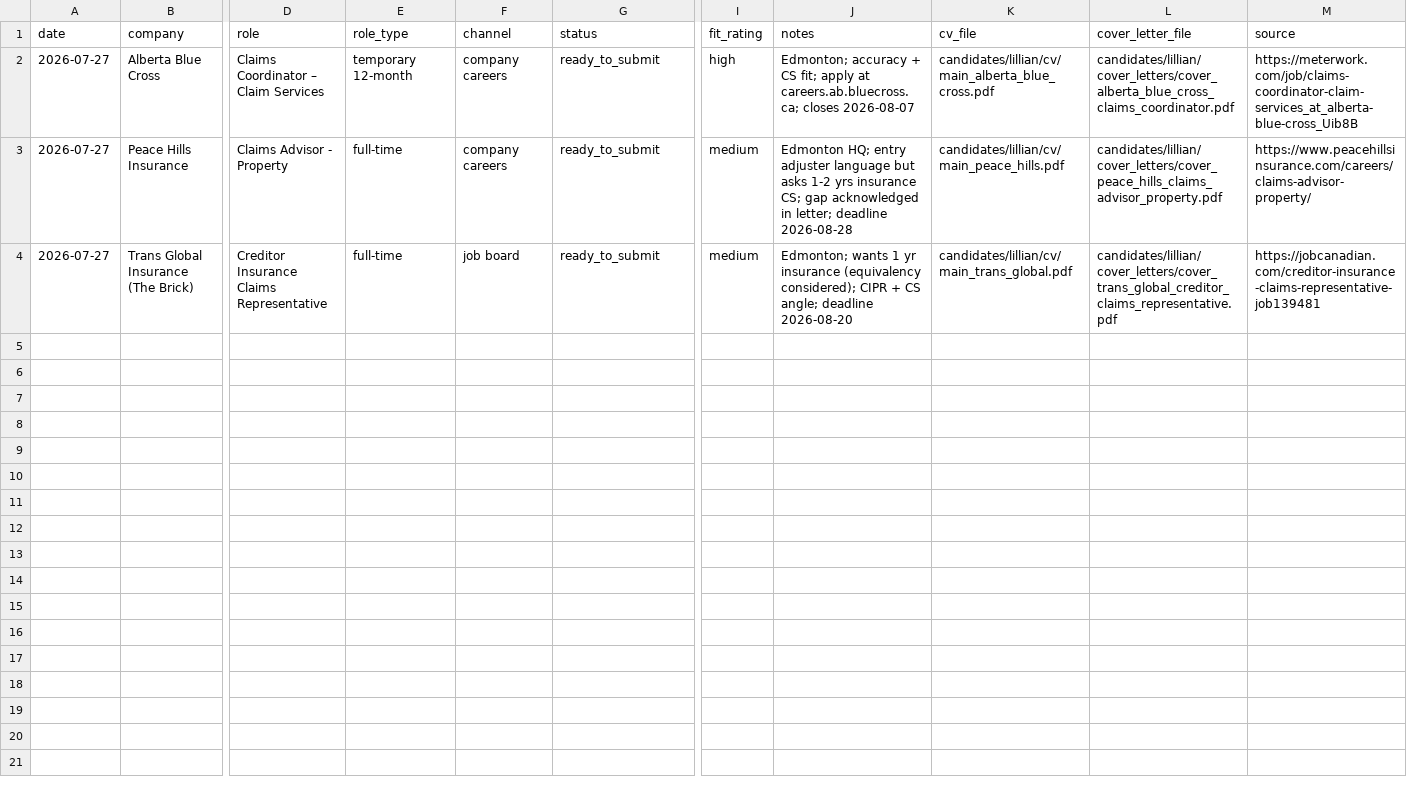
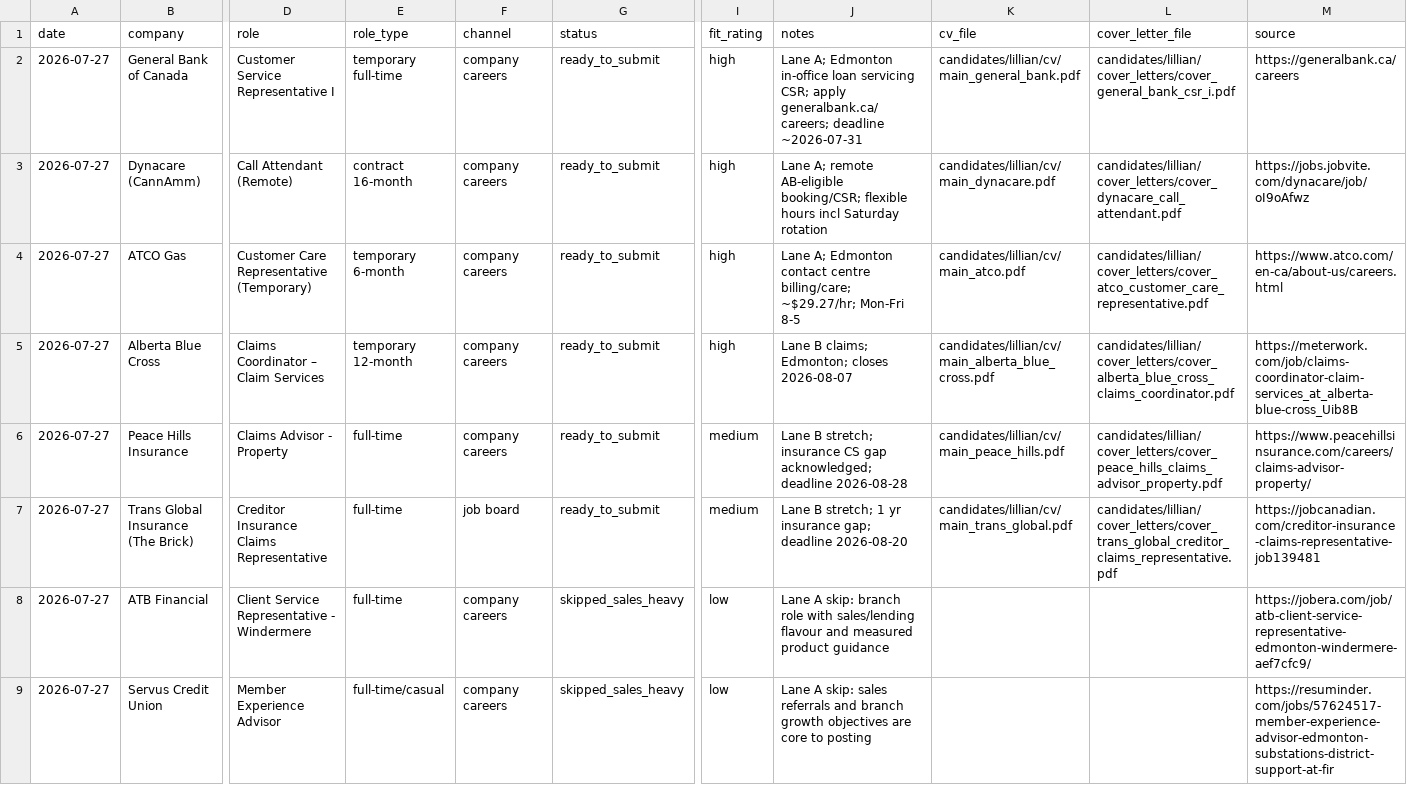
Before and after one commit to luminmarketinggroup-sys/ai-job-search, a CSV file: candidates/lillian/job_search_tracker.csv, drawn as a sheet; only a part is shown, gaps mark what is left out; addresses are those after the commit; rows hold the shown columns only; the diff names each change by its address in the sheet, - before the commit and + after, or states it on an @@ line.

```diff
--- a/candidates/lillian/job_search_tracker.csv
+++ b/candidates/lillian/job_search_tracker.csv
+row 2: 2026-07-27 | General Bank of Canada | Customer Service Representative I | temporary full-time | company careers | ready_to_submit | high | Lane A; Edmonton in-office loan servicing CSR; apply generalbank.ca/careers; deadline ~2026-07-31 | candidates/lillian/cv/main_general_bank.pdf | candidates/lillian/cover_letters/cover_general_bank_csr_i.pdf | https://generalbank.ca/careers
+row 3: 2026-07-27 | Dynacare (CannAmm) | Call Attendant (Remote) | contract 16-month | company careers | ready_to_submit | high | Lane A; remote AB-eligible booking/CSR; flexible hours incl Saturday rotation | candidates/lillian/cv/main_dynacare.pdf | candidates/lillian/cover_letters/cover_dynacare_call_attendant.pdf | https://jobs.jobvite.com/dynacare/job/oI9oAfwz
+row 4: 2026-07-27 | ATCO Gas | Customer Care Representative (Temporary) | temporary 6-month | company careers | ready_to_submit | high | Lane A; Edmonton contact centre billing/care; ~$29.27/hr; Mon-Fri 8-5 | candidates/lillian/cv/main_atco.pdf | candidates/lillian/cover_letters/cover_atco_customer_care_representative.pdf | https://www.atco.com/en-ca/about-us/careers.html
-J5 (notes): Edmonton; accuracy + CS fit; apply at careers.ab.bluecross.ca; closes 2026-08-07
+J5 (notes): Lane B claims; Edmonton; closes 2026-08-07
-J6 (notes): Edmonton HQ; entry adjuster language but asks 1-2 yrs insurance CS; gap acknowledged in letter; deadline 2026-08-28
+J6 (notes): Lane B stretch; insurance CS gap acknowledged; deadline 2026-08-28
-J7 (notes): Edmonton; wants 1 yr insurance (equivalency considered); CIPR + CS angle; deadline 2026-08-20
+J7 (notes): Lane B stretch; 1 yr insurance gap; deadline 2026-08-20
+row 8: 2026-07-27 | ATB Financial | Client Service Representative - Windermere | full-time | company careers | skipped_sales_heavy | low | Lane A skip: branch role with sales/lending flavour and measured product guidance |  |  | https://jobera.com/job/atb-client-service-representative-edmonton-windermere-aef7cfc9/
+row 9: 2026-07-27 | Servus Credit Union | Member Experience Advisor | full-time/casual | company careers | skipped_sales_heavy | low | Lane A skip: sales referrals and branch growth objectives are core to posting |  |  | https://resuminder.com/jobs/57624517-member-experience-advisor-edmonton-substations-district-support-at-fir
```
Also changed, not shown: 19 other files.
